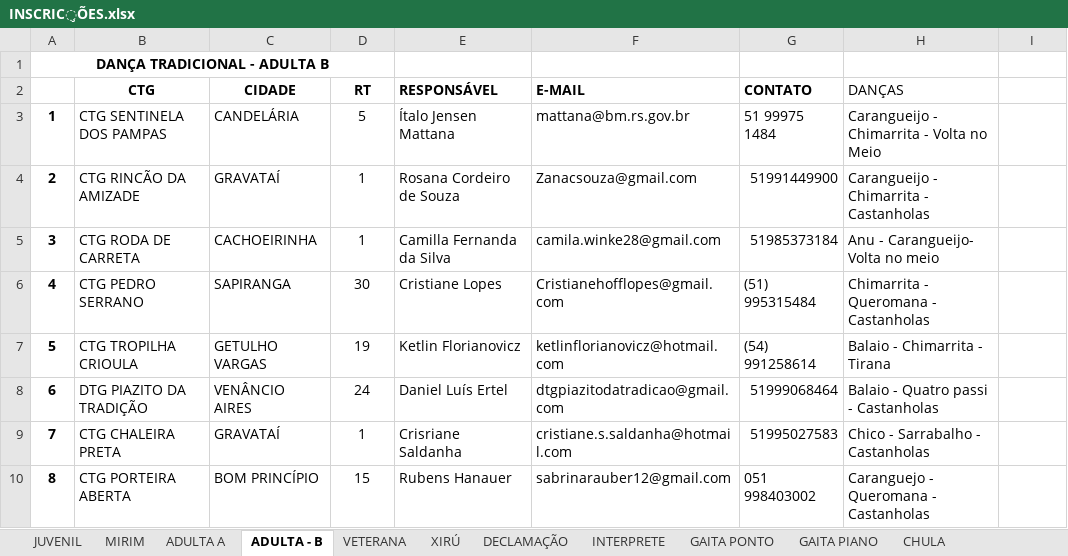
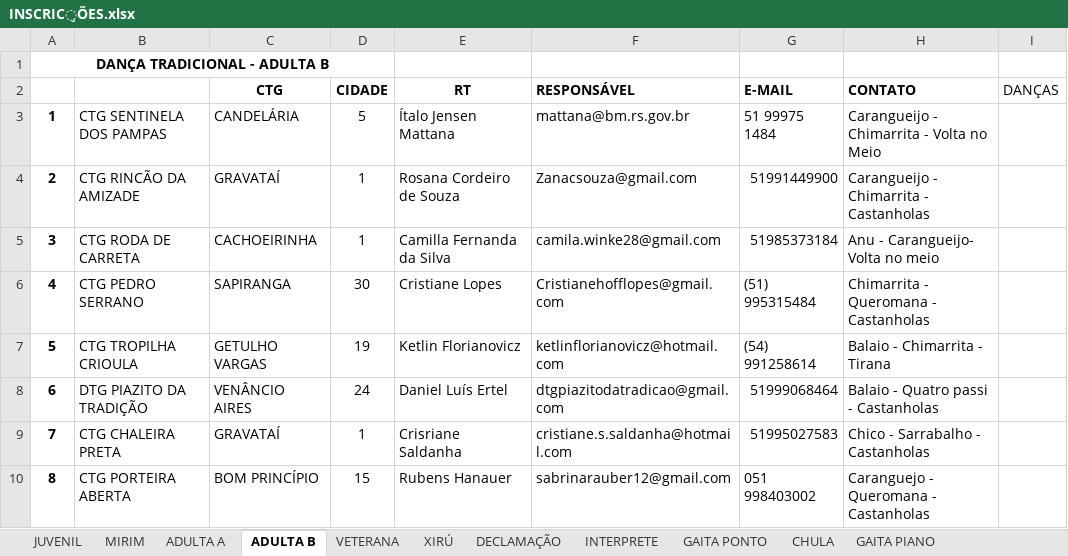
Before and after one commit to oEdneiAresco/Planilhas, an Excel workbook: Planilha/INSCRIÇÕES.xlsx, sheet ADULTA B, drawn as a sheet; values as stored, in another font and other column widths than the file's, no borders; charts and pictures not drawn; removed rows and columns are numbered as before the commit, all else as after; the diff names each change by its address in the sheet, - before the commit and + after, or states it on an @@ line.

```diff
--- a/Planilha/INSCRIÇÕES.xlsx (sheet ADULTA B)
+++ b/Planilha/INSCRIÇÕES.xlsx (sheet ADULTA B)
-sheet tab: ADULTA - B
+sheet tab: ADULTA B
@@ sheet tab order changed: JUVENIL | MIRIM | ADULTA A | ADULTA B | VETERANA | XIRÚ | DECLAMAÇÃO | INTERPRETE | GAITA PONTO | CHULA | GAITA PIANO @@
-row 2:  | CTG | CIDADE | RT | RESPONSÁVEL | E-MAIL | CONTATO | DANÇAS
+row 2:  |  | CTG | CIDADE | RT | RESPONSÁVEL | E-MAIL | CONTATO | DANÇAS
```
Also changed, not shown: sheet JUVENIL, charts or pictures, 1 other file.
